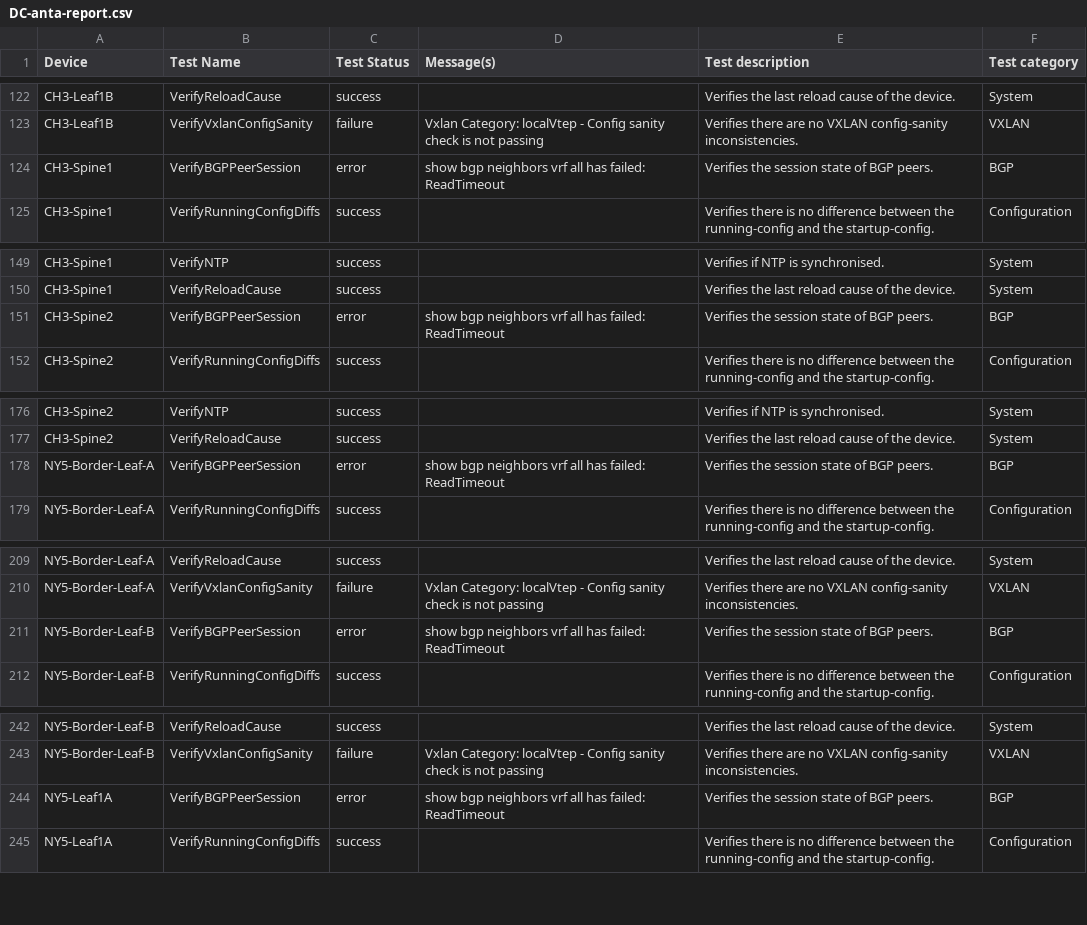
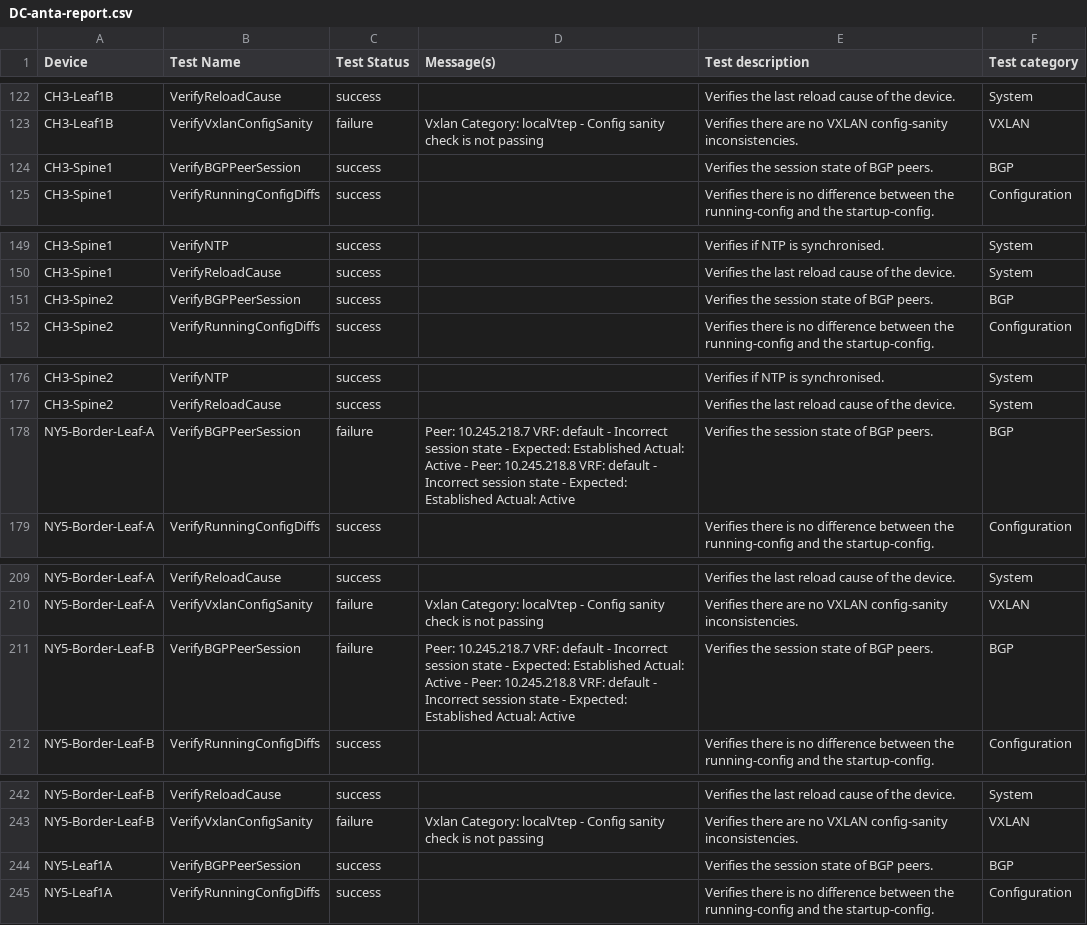
Before and after one commit to jrecchia1029/ACT-Standard-Demo, a CSV file: AVD-Demo/sites/NY5-CH3/reports/DC/DC-anta-report.csv, drawn as a sheet; only a part is shown, gaps mark what is left out; the diff covers the shown part only.

```diff
--- a/AVD-Demo/sites/NY5-CH3/reports/DC/DC-anta-report.csv
+++ b/AVD-Demo/sites/NY5-CH3/reports/DC/DC-anta-report.csv
@@ -218,3 +227,3 @@ CH3-Leaf1B,VerifyReloadCause,success,,Verifies the last reload cause of the devi
 CH3-Leaf1B,VerifyVxlanConfigSanity,failure,Vxlan Category: localVtep - Config sanity check is not passing,Verifies there are no VXLAN config-sanity inconsistencies.,VXLAN
-CH3-Spine1,VerifyBGPPeerSession,error,show bgp neighbors vrf all has failed: ReadTimeout,Verifies the session state of BGP peers.,BGP
+CH3-Spine1,VerifyBGPPeerSession,success,,Verifies the session state of BGP peers.,BGP
 CH3-Spine1,VerifyRunningConfigDiffs,success,,Verifies there is no difference between the running-config and the startup-config.,Configuration
@@ -251,3 +260,3 @@ CH3-Spine1,VerifyNTP,success,,Verifies if NTP is synchronised.,System
 CH3-Spine1,VerifyReloadCause,success,,Verifies the last reload cause of the device.,System
-CH3-Spine2,VerifyBGPPeerSession,error,show bgp neighbors vrf all has failed: ReadTimeout,Verifies the session state of BGP peers.,BGP
+CH3-Spine2,VerifyBGPPeerSession,success,,Verifies the session state of BGP peers.,BGP
 CH3-Spine2,VerifyRunningConfigDiffs,success,,Verifies there is no difference between the running-config and the startup-config.,Configuration
@@ -286,3 +295,3 @@ CH3-Spine2,VerifyNTP,success,,Verifies if NTP is synchronised.,System
 CH3-Spine2,VerifyReloadCause,success,,Verifies the last reload cause of the device.,System
-NY5-Border-Leaf-A,VerifyBGPPeerSession,error,show bgp neighbors vrf all has failed: ReadTimeout,Verifies the session state of BGP peers.,BGP
+NY5-Border-Leaf-A,VerifyBGPPeerSession,failure,Peer: 10.245.218.7 VRF: default - Incorrect session state - Expected: Established Actual: Active - Peer: 10.245.218.8 VRF: default - Incorrect session state - Expected: Established Actual: Active,Verifies the session state of BGP peers.,BGP
 NY5-Border-Leaf-A,VerifyRunningConfigDiffs,success,,Verifies there is no difference between the running-config and the startup-config.,Configuration
@@ -364,3 +378,3 @@ NY5-Border-Leaf-A,VerifyReloadCause,success,,Verifies the last reload cause of t
 NY5-Border-Leaf-A,VerifyVxlanConfigSanity,failure,Vxlan Category: localVtep - Config sanity check is not passing,Verifies there are no VXLAN config-sanity inconsistencies.,VXLAN
-NY5-Border-Leaf-B,VerifyBGPPeerSession,error,show bgp neighbors vrf all has failed: ReadTimeout,Verifies the session state of BGP peers.,BGP
+NY5-Border-Leaf-B,VerifyBGPPeerSession,failure,Peer: 10.245.218.7 VRF: default - Incorrect session state - Expected: Established Actual: Active - Peer: 10.245.218.8 VRF: default - Incorrect session state - Expected: Established Actual: Active,Verifies the session state of BGP peers.,BGP
 NY5-Border-Leaf-B,VerifyRunningConfigDiffs,success,,Verifies there is no difference between the running-config and the startup-config.,Configuration
@@ -438,3 +456,3 @@ NY5-Border-Leaf-B,VerifyReloadCause,success,,Verifies the last reload cause of t
 NY5-Border-Leaf-B,VerifyVxlanConfigSanity,failure,Vxlan Category: localVtep - Config sanity check is not passing,Verifies there are no VXLAN config-sanity inconsistencies.,VXLAN
-NY5-Leaf1A,VerifyBGPPeerSession,error,show bgp neighbors vrf all has failed: ReadTimeout,Verifies the session state of BGP peers.,BGP
+NY5-Leaf1A,VerifyBGPPeerSession,success,,Verifies the session state of BGP peers.,BGP
 NY5-Leaf1A,VerifyRunningConfigDiffs,success,,Verifies there is no difference between the running-config and the startup-config.,Configuration
```
Also changed, not shown: 28 edited cells elsewhere in this file, AVD-Demo/sites/SF-SOMA/reports/SOMA/SOMA-anta-report.csv, 6 other files.
